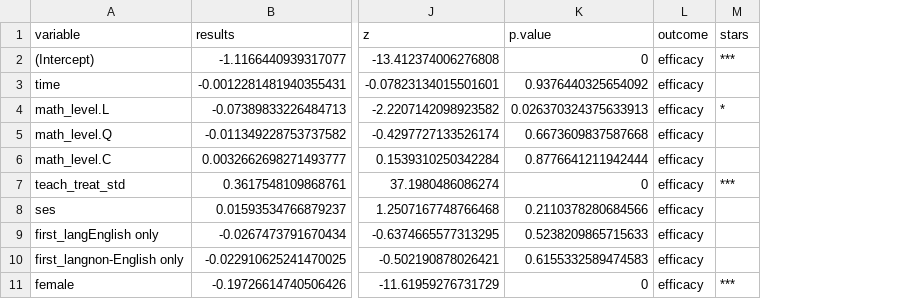
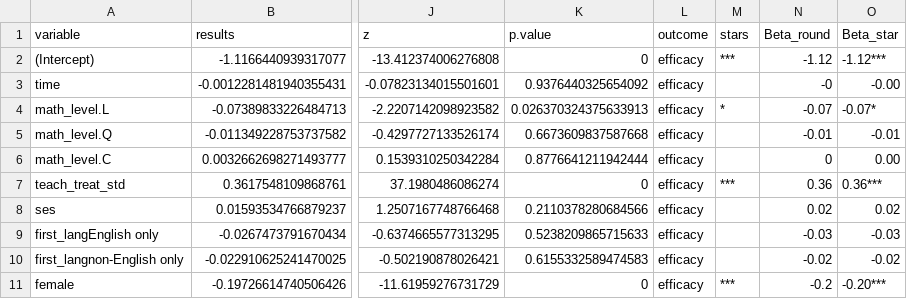
Before and after one commit to kedosomwan/hsls_stem_sccm, a CSV file: imp_svy_tbl.csv, drawn as a sheet; only a part is shown, gaps mark what is left out; the diff names each change by its address in the sheet, - before the commit and + after, or states it on an @@ line.

```diff
--- a/imp_svy_tbl.csv
+++ b/imp_svy_tbl.csv
+column N (Beta_round), rows 2-11: -1.12 | -0 | -0.07 | -0.01 | 0 | 0.36 | 0.02 | -0.03 | -0.02 | -0.2
+column O (Beta_star), rows 2-11: -1.12*** | -0.00 | -0.07* | -0.01 | 0.00 | 0.36*** | 0.02 | -0.03 | -0.02 | -0.20***
```
Also changed, not shown: 1 other file.
